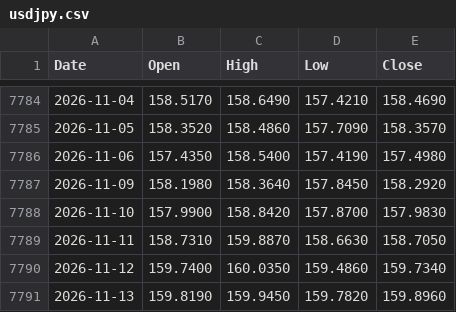
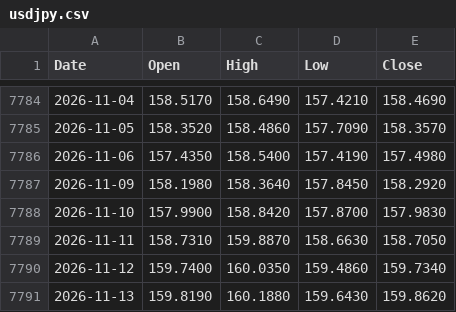
Before and after one commit to muneon0726-create/automation-market, a CSV file: data/usdjpy.csv, drawn as a sheet; only a part is shown, gaps mark what is left out.

```diff
--- a/data/usdjpy.csv
+++ b/data/usdjpy.csv
@@ -7790,2 +7790,2 @@ Date,Open,High,Low,Close
 2026-11-12,159.7400,160.0350,159.4860,159.7340
-2026-11-13,159.8190,159.9450,159.7820,159.8960
+2026-11-13,159.8190,160.1880,159.6430,159.8620
```
Also changed, not shown: data/ndq.csv, data/nkx.csv, 3 other files.
